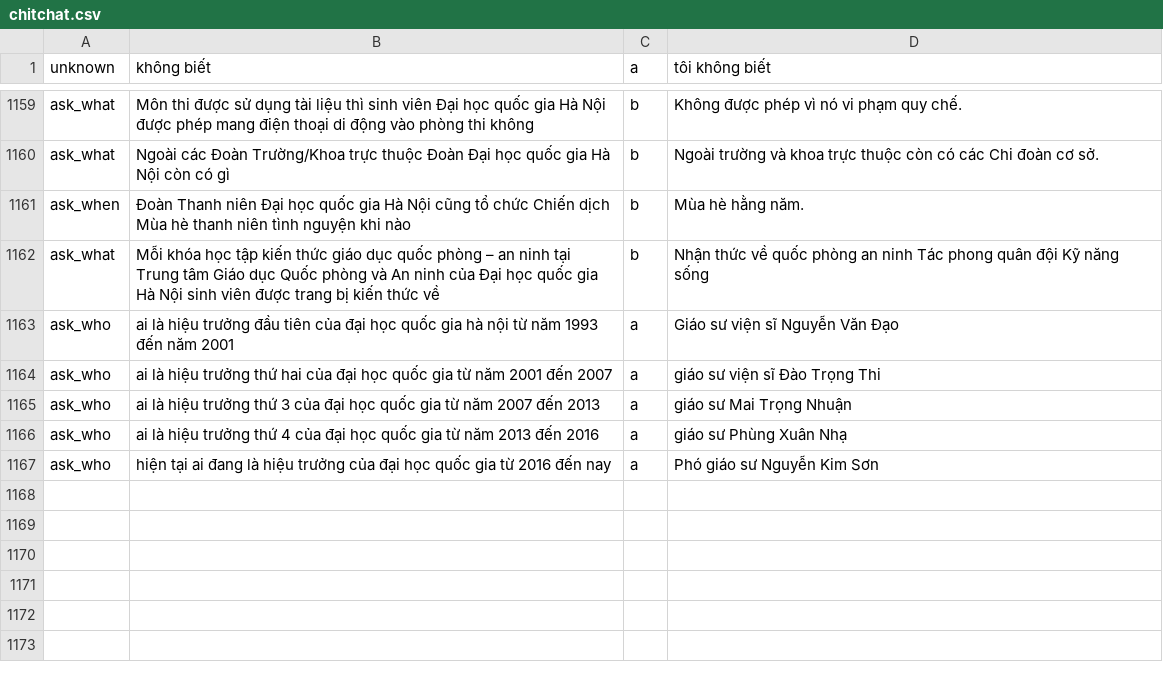
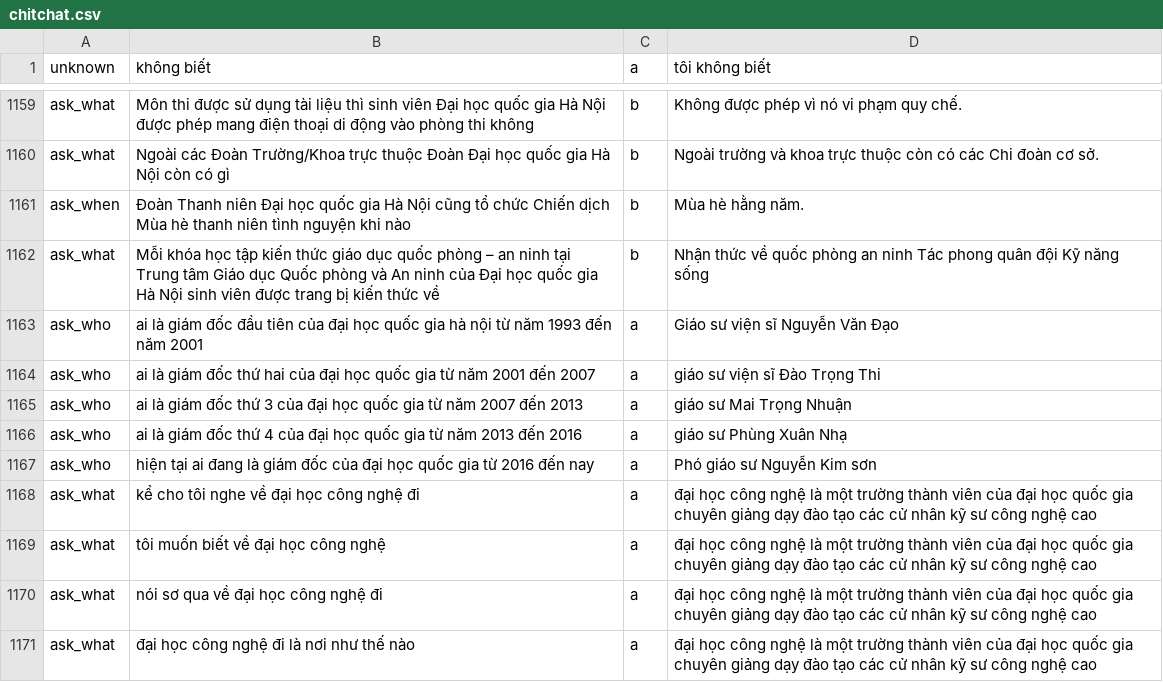
Before and after one commit to trieuhoangan/chu_bot_source, a CSV file: chubot/data/chitchat.csv, drawn as a sheet; only a part is shown, gaps mark what is left out.

```diff
--- a/chubot/data/chitchat.csv
+++ b/chubot/data/chitchat.csv
@@ -1162,6 +1162,10 @@ ask_when, Đoàn Thanh niên  Đại học quốc gia Hà Nội cũng tổ chứ
 ask_what, Mỗi khóa học tập kiến thức giáo dục quốc phòng – an ninh tại Trung tâm Giáo dục Quốc phòng và An ninh của  Đại học quốc gia Hà Nội  sinh viên được trang bị kiến thức về, b, Nhận thức về quốc phòng an ninh  Tác phong quân đội  Kỹ năng sống
-ask_who,ai là hiệu trưởng đầu tiên của đại học quốc gia hà nội từ năm 1993 đến năm 2001,a,Giáo sư viện sĩ Nguyễn Văn Đạo
-ask_who, ai là hiệu trưởng thứ hai của đại học quốc gia từ năm 2001 đến 2007,a, giáo sư viện sĩ Đào Trọng Thi
-ask_who, ai là hiệu trưởng thứ 3 của đại học quốc gia từ năm 2007 đến 2013, a, giáo sư Mai Trọng Nhuận
-ask_who, ai là hiệu trưởng thứ 4 của đại học quốc gia từ năm 2013 đến 2016, a, giáo sư Phùng Xuân Nhạ
-ask_who, hiện tại ai đang là hiệu trưởng của đại học quốc gia từ 2016 đến nay, a, Phó giáo sư Nguyễn Kim Sơn
+ask_who,ai là giám đốc đầu tiên của đại học quốc gia hà nội từ năm 1993 đến năm 2001,a,Giáo sư viện sĩ Nguyễn Văn Đạo
+ask_who, ai là giám đốc thứ hai của đại học quốc gia từ năm 2001 đến 2007,a, giáo sư viện sĩ Đào Trọng Thi
+ask_who, ai là giám đốc thứ 3 của đại học quốc gia từ năm 2007 đến 2013, a, giáo sư Mai Trọng Nhuận
+ask_who, ai là giám đốc thứ 4 của đại học quốc gia từ năm 2013 đến 2016, a, giáo sư Phùng Xuân Nhạ
+ask_who, hiện tại ai đang là giám đốc của đại học quốc gia từ 2016 đến nay, a, Phó giáo sư Nguyễn Kim sơn
+ask_what, kể cho tôi nghe về đại học công nghệ đi, a, đại học công nghệ là một trường thành viên của đại học quốc gia chuyên giảng dạy đào tạo các cử nhân kỹ sư công nghệ cao
+ask_what, tôi muốn biết về đại học công nghệ, a, đại học công nghệ là một trường thành viên của đại học quốc gia chuyên giảng dạy đào tạo các cử nhân kỹ sư công nghệ cao
+ask_what, nói sơ qua về đại học công nghệ đi, a, đại học công nghệ là một trường thành viên của đại học quốc gia chuyên giảng dạy đào tạo các cử nhân kỹ sư công nghệ cao
+ask_what, đại học công nghệ đi là nơi như thế nào, a, đại học công nghệ là một trường thành viên của đại học quốc gia chuyên giảng dạy đào tạo các cử nhân kỹ sư công nghệ cao
```
Also changed, not shown: 20 other files.
